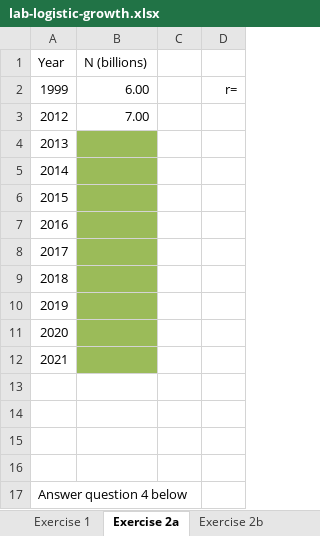
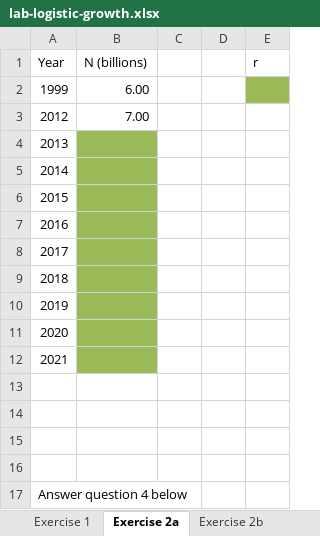
Before and after one commit to rbchan/applied-popdy, an Excel workbook: labs/logistic-growth/lab-logistic-growth.xlsx, sheet Exercise 2a, drawn as a sheet; values as stored, in another font and other column widths than the file's, no borders; removed rows and columns are numbered as before the commit, all else as after; the diff names each change by its address in the sheet, - before the commit and + after, or states it on an @@ line.

Commit message:
logistic growth

```diff
--- a/labs/logistic-growth/lab-logistic-growth.xlsx (sheet Exercise 2a)
+++ b/labs/logistic-growth/lab-logistic-growth.xlsx (sheet Exercise 2a)
-column D, row 2: r=
+column D, empty
+column E (r), empty
```
Also changed, not shown: sheet Exercise 2b.
